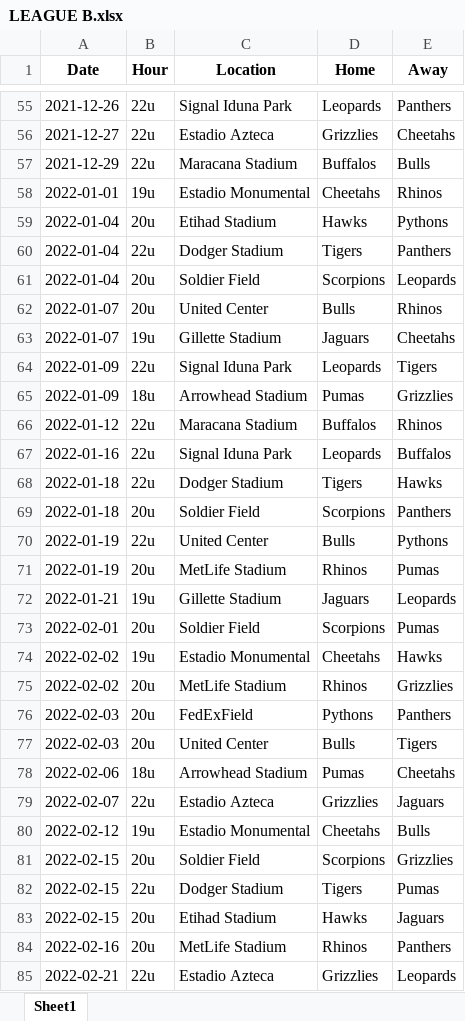
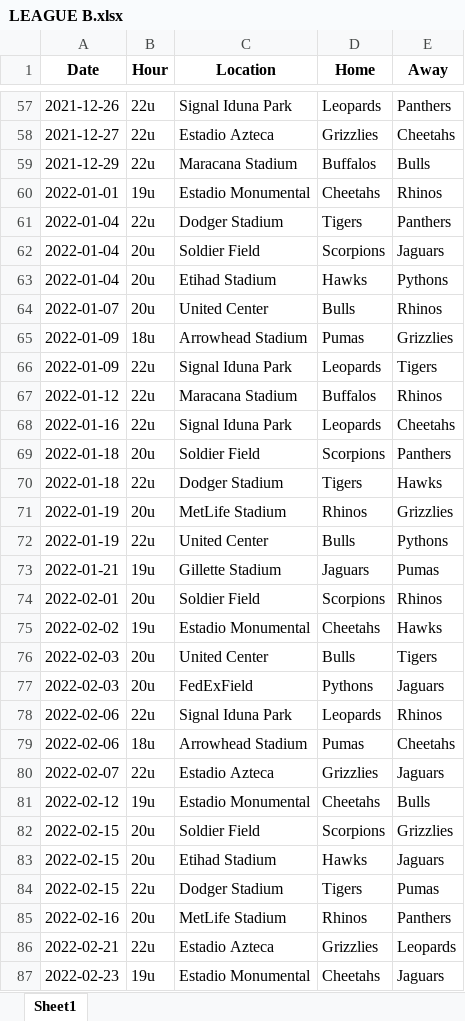
Before and after one commit to sborms/leaguescheduler, an Excel workbook: example_output/LEAGUE B.xlsx, sheet Sheet1, drawn as a sheet; only a part is shown, gaps mark what is left out; the shorter side is filled out with more unchanged rows; values as stored, in another font and other column widths than the file's, no borders; removed rows and columns are numbered as before the commit, all else as after; the diff covers the shown part only; the diff names each change by its address in the sheet, - before the commit and + after, or states it on an @@ line.

```diff
--- a/example_output/LEAGUE B.xlsx (sheet Sheet1)
+++ b/example_output/LEAGUE B.xlsx (sheet Sheet1)
@@ row 60 moved to row 61: 2022-01-04 @@
+row 62: 2022-01-04 | 20u | Soldier Field | Scorpions | Jaguars
-row 61: 2022-01-04 | 20u | Soldier Field | Scorpions | Leopards
-row 63: 2022-01-07 | 19u | Gillette Stadium | Jaguars | Cheetahs
-E68 (Away): Buffalos
+E68 (Away): Cheetahs
+row 71: 2022-01-19 | 20u | MetLife Stadium | Rhinos | Grizzlies
-row 71: 2022-01-19 | 20u | MetLife Stadium | Rhinos | Pumas
-E73 (Away): Leopards
+E73 (Away): Pumas
-E74 (Away): Pumas
+E74 (Away): Rhinos
-row 75: 2022-02-02 | 20u | MetLife Stadium | Rhinos | Grizzlies
-row 76: 2022-02-03 | 20u | FedExField | Pythons | Panthers
+row 77: 2022-02-03 | 20u | FedExField | Pythons | Jaguars
+row 78: 2022-02-06 | 22u | Signal Iduna Park | Leopards | Rhinos
```
Also changed, not shown: 10 added rows, 9 removed rows, 9 moved rows and 14 edited cells elsewhere in this sheet, example_output/LEAGUE A.xlsx, example_output/stats.xlsx, 8 other files.
